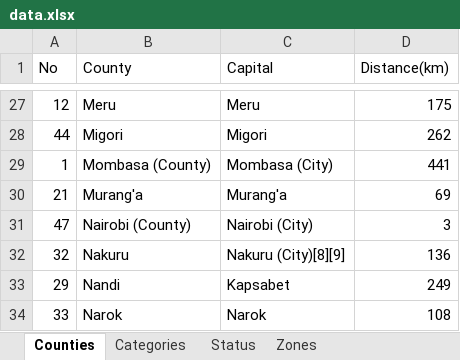
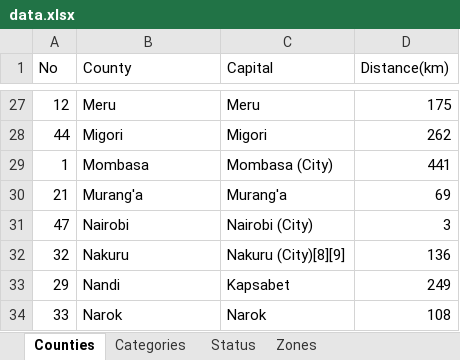
Before and after one commit to Kevin-ck1/CS-50-Projects, an Excel workbook: Final Project 2/capstone/company/static/company/data/data.xlsx, sheet Counties, drawn as a sheet; only a part is shown, gaps mark what is left out; values as stored, in another font and other column widths than the file's, no borders; the diff names each change by its address in the sheet, - before the commit and + after, or states it on an @@ line.

```diff
--- a/Final Project 2/capstone/company/static/company/data/data.xlsx (sheet Counties)
+++ b/Final Project 2/capstone/company/static/company/data/data.xlsx (sheet Counties)
-B29 (County): Mombasa (County)
+B29 (County): Mombasa
-B31 (County): Nairobi (County)
+B31 (County): Nairobi
```
Also changed, not shown: 6 other files.
